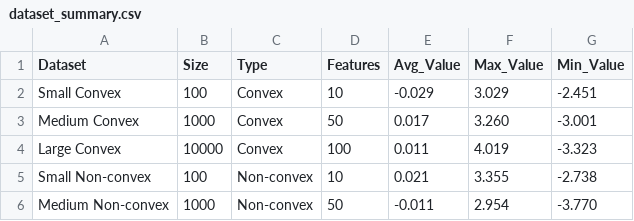
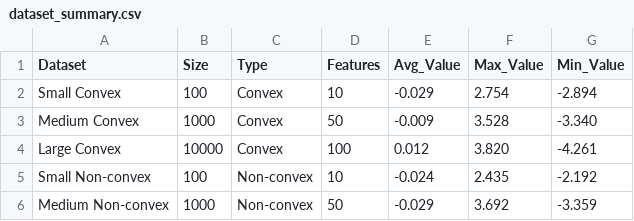
Before and after one commit to docxology/template, a CSV file: project/output/data/dataset_summary.csv, drawn as a sheet.

```diff
--- a/project/output/data/dataset_summary.csv
+++ b/project/output/data/dataset_summary.csv
@@ -1,6 +1,6 @@
 Dataset,Size,Type,Features,Avg_Value,Max_Value,Min_Value
-Small Convex,100,Convex,10,-0.029,3.029,-2.451
-Medium Convex,1000,Convex,50,0.017,3.260,-3.001
-Large Convex,10000,Convex,100,0.011,4.019,-3.323
-Small Non-convex,100,Non-convex,10,0.021,3.355,-2.738
-Medium Non-convex,1000,Non-convex,50,-0.011,2.954,-3.770
+Small Convex,100,Convex,10,-0.029,2.754,-2.894
+Medium Convex,1000,Convex,50,-0.009,3.528,-3.340
+Large Convex,10000,Convex,100,0.012,3.820,-4.261
+Small Non-convex,100,Non-convex,10,-0.024,2.435,-2.192
+Medium Non-convex,1000,Non-convex,50,-0.029,3.692,-3.359
```
Also changed, not shown: 50 other files.
